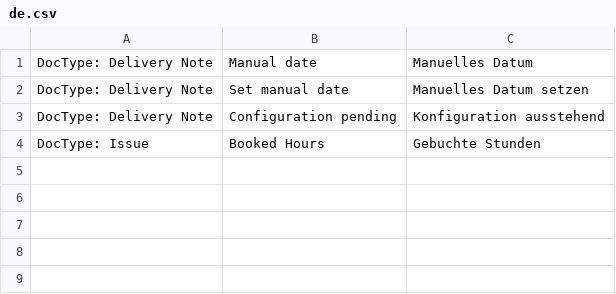
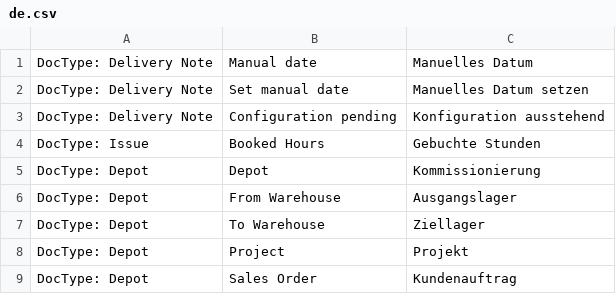
Before and after one commit to libracore/energielenker, a CSV file: energielenker/translations/de.csv, drawn as a sheet.

Commit message:
initalized kommissionierung

```diff
--- a/energielenker/translations/de.csv
+++ b/energielenker/translations/de.csv
@@ -4 +4,6 @@ DocType: Delivery Note,Configuration pending,Konfiguration ausstehend
 DocType: Issue,Booked Hours,Gebuchte Stunden
+DocType: Depot,Depot,Kommissionierung
+DocType: Depot,From Warehouse,Ausgangslager
+DocType: Depot,To Warehouse,Ziellager
+DocType: Depot,Project,Projekt
+DocType: Depot,Sales Order,Kundenauftrag
```
Also changed, not shown: 6 other files.
